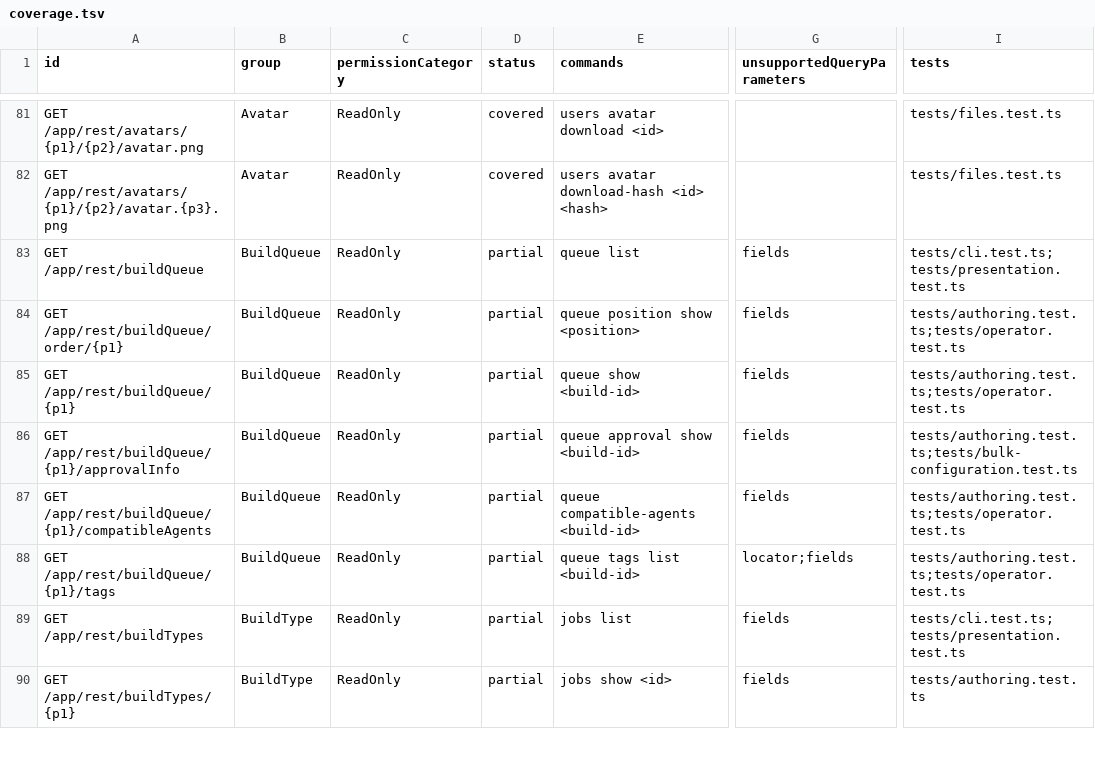
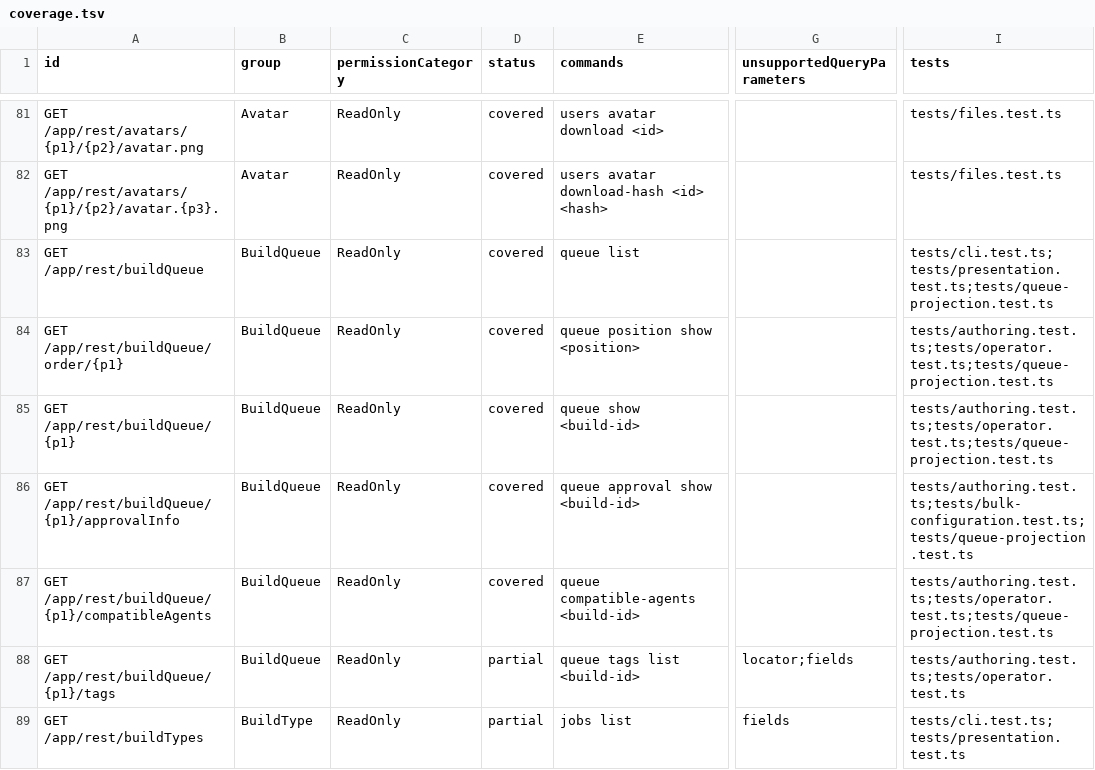
Before and after one commit to iXab3r/teamcity-cli, a TSV file: docs/rest-api-coverage/current/coverage.tsv, drawn as a sheet; only a part is shown, gaps mark what is left out; the shorter side is filled out with more unchanged rows; the diff names each change by its address in the sheet, - before the commit and + after, or states it on an @@ line.

Commit message:
docs: regenerate REST coverage after US-007

```diff
--- a/docs/rest-api-coverage/current/coverage.tsv
+++ b/docs/rest-api-coverage/current/coverage.tsv
-D83:D87 (status): partial
+D83:D87 (status): covered
-G83:G87 (unsupportedQueryParameters): fields
+G83:G87 (unsupportedQueryParameters): (empty)
-I83 (tests): tests/cli.test.ts;tests/presentation.test.ts
+I83 (tests): tests/cli.test.ts;tests/presentation.test.ts;tests/queue-projection.test.ts
-I84:I85 (tests): tests/authoring.test.ts;tests/operator.test.ts
+I84:I85 (tests): tests/authoring.test.ts;tests/operator.test.ts;tests/queue-projection.test.ts
-I86 (tests): tests/authoring.test.ts;tests/bulk-configuration.test.ts
+I86 (tests): tests/authoring.test.ts;tests/bulk-configuration.test.ts;tests/queue-projection.test.ts
-I87 (tests): tests/authoring.test.ts;tests/operator.test.ts
+I87 (tests): tests/authoring.test.ts;tests/operator.test.ts;tests/queue-projection.test.ts
```
Also changed, not shown: 2 other files.
